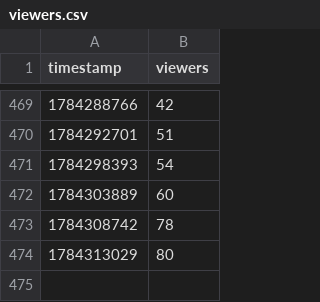
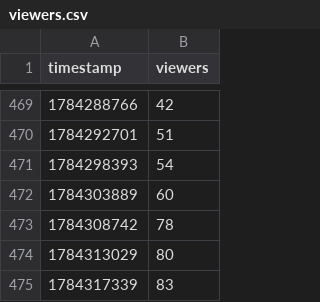
Before and after one commit to kebroad/msy-live-dashboard, a CSV file: data/viewers.csv, drawn as a sheet; only a part is shown, gaps mark what is left out.

```diff
--- a/data/viewers.csv
+++ b/data/viewers.csv
@@ -474 +474,2 @@ timestamp,viewers
 1784313029,80
+1784317339,83
```
